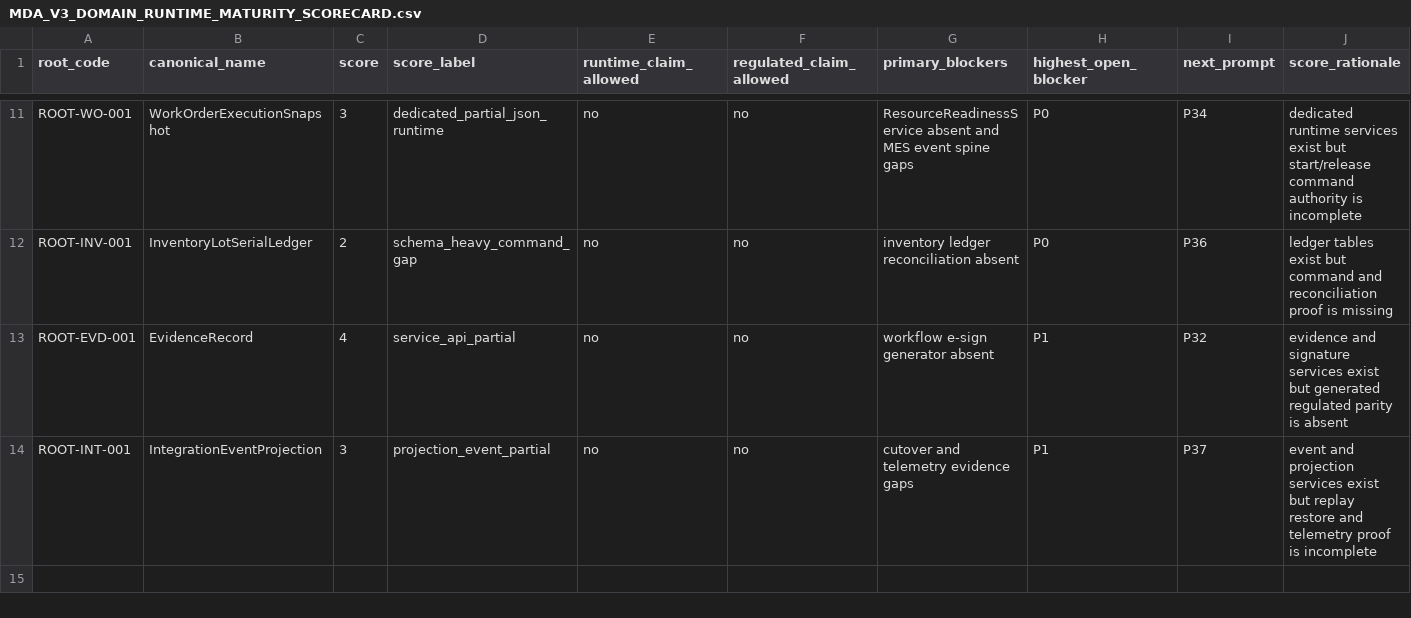
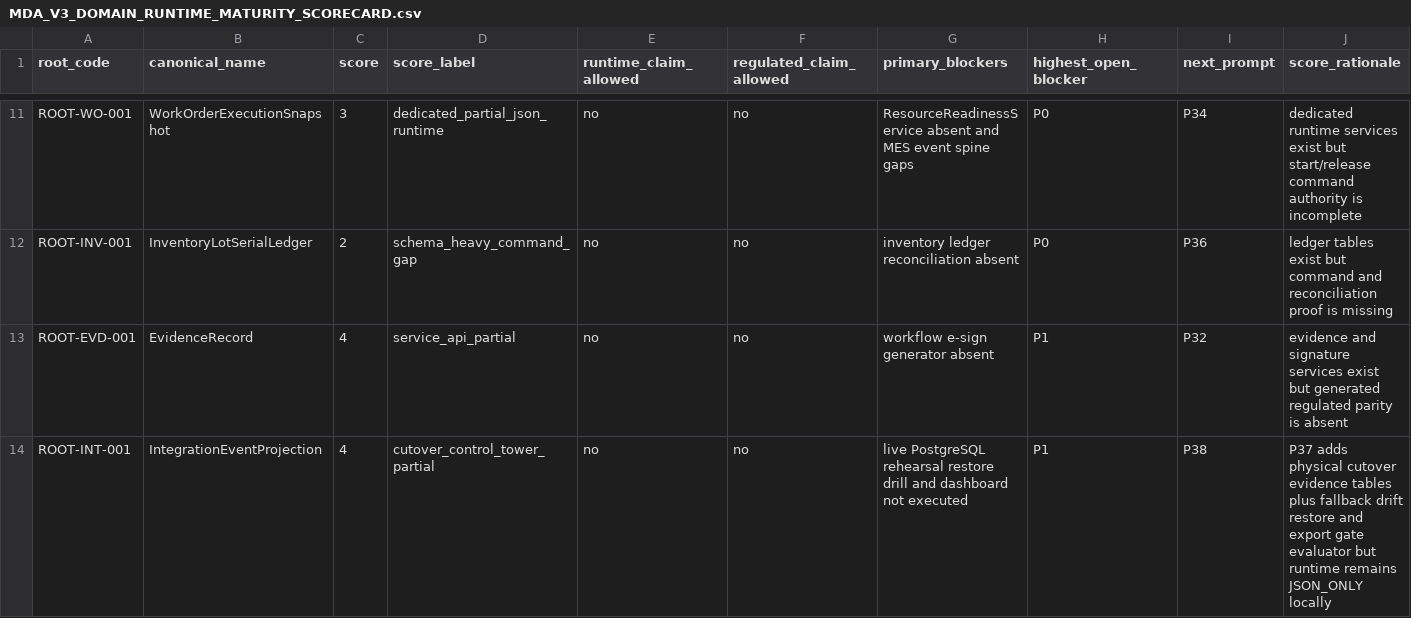
Before and after one commit to sanhvo86-hesem/mom, a CSV file: _reports/agent-audits/mda-v3-runtime-upgrade-2026-05-29/MDA_V3_DOMAIN_RUNTIME_MATURITY_SCORECARD.csv, drawn as a sheet; only a part is shown, gaps mark what is left out.

```diff
--- a/_reports/agent-audits/mda-v3-runtime-upgrade-2026-05-29/MDA_V3_DOMAIN_RUNTIME_MATURITY_SCORECARD.csv
+++ b/_reports/agent-audits/mda-v3-runtime-upgrade-2026-05-29/MDA_V3_DOMAIN_RUNTIME_MATURITY_SCORECARD.csv
@@ -13,2 +13,2 @@ ROOT-INV-001,InventoryLotSerialLedger,2,schema_heavy_command_gap,no,no,"inventor
 ROOT-EVD-001,EvidenceRecord,4,service_api_partial,no,no,"workflow e-sign generator absent",P1,P32,"evidence and signature services exist but generated regulated parity is absent"
-ROOT-INT-001,IntegrationEventProjection,3,projection_event_partial,no,no,"cutover and telemetry evidence gaps",P1,P37,"event and projection services exist but replay restore and telemetry proof is incomplete"
+ROOT-INT-001,IntegrationEventProjection,4,cutover_control_tower_partial,no,no,"live PostgreSQL rehearsal restore drill and dashboard not executed",P1,P38,"P37 adds physical cutover evidence tables plus fallback drift restore and export gate evaluator but runtime remains JSON_ONLY locally"
```
Also changed, not shown: _reports/agent-audits/mda-v3-runtime-upgrade-2026-05-29/MDA_V3_GENERIC_CRUD_DENYLIST_MATRIX.csv, _reports/agent-audits/mda-v3-runtime-upgrade-2026-05-29/MDA_V3_RUNTIME_PROOF_MATRIX.csv, 32 other files.
